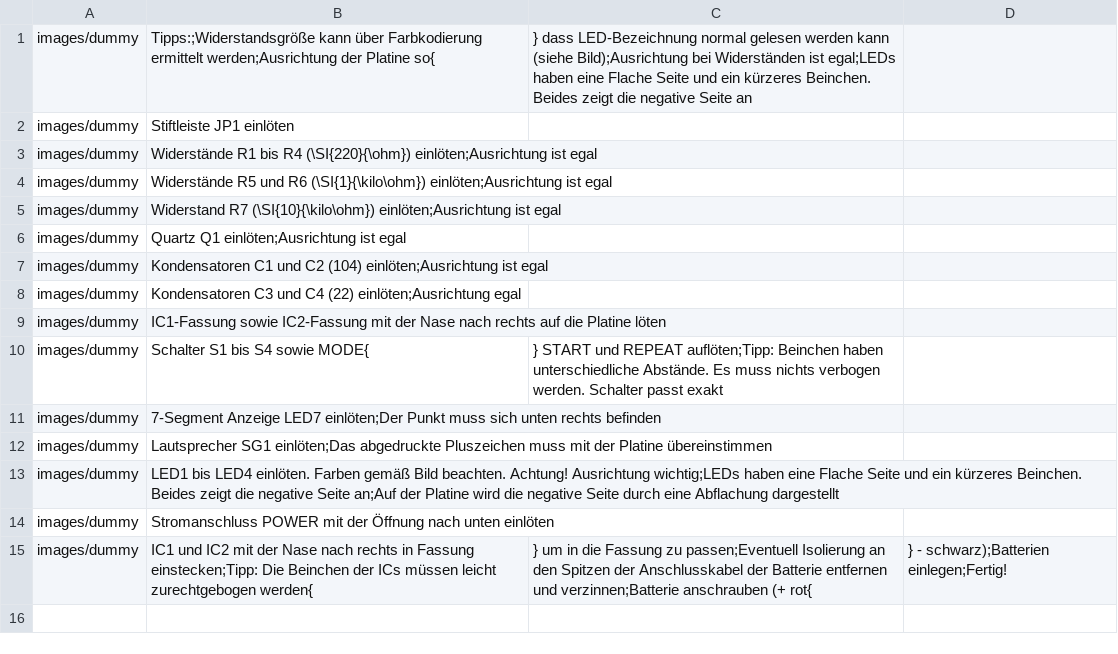
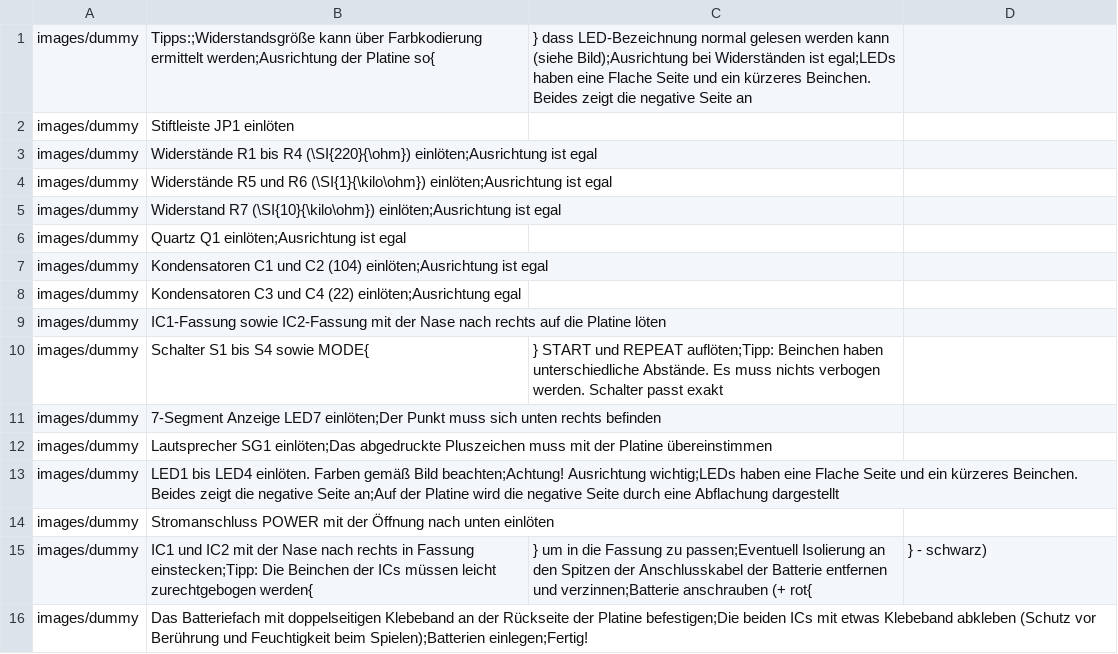
Before and after one commit to Binary-Kitchen/SolderingTutorial, a CSV file: PushItDIP/manual/configuration/de_steps.csv, drawn as a sheet.

Commit message:
PushItDIP: Added manual to use sticky tape in final stages

```diff
--- a/PushItDIP/manual/configuration/de_steps.csv
+++ b/PushItDIP/manual/configuration/de_steps.csv
@@ -12,4 +12,5 @@ images/dummy,7-Segment Anzeige LED7 einlöten;Der Punkt muss sich unten rechts b
 images/dummy,Lautsprecher SG1 einlöten;Das abgedruckte Pluszeichen muss mit der Platine übereinstimmen
-images/dummy,LED1 bis LED4 einlöten. Farben gemäß Bild beachten. Achtung! Ausrichtung wichtig;LEDs haben eine Flache Seite und ein kürzeres Beinchen. Beides zeigt die negative Seite an;Auf der Platine wird die negative Seite durch eine Abflachung dargestellt
+images/dummy,LED1 bis LED4 einlöten. Farben gemäß Bild beachten;Achtung! Ausrichtung wichtig;LEDs haben eine Flache Seite und ein kürzeres Beinchen. Beides zeigt die negative Seite an;Auf der Platine wird die negative Seite durch eine Abflachung dargestellt
 images/dummy,Stromanschluss POWER mit der Öffnung nach unten einlöten
-images/dummy,IC1 und IC2 mit der Nase nach rechts in Fassung einstecken;Tipp: Die Beinchen der ICs müssen leicht zurechtgebogen werden{,} um in die Fassung zu passen;Eventuell Isolierung an den Spitzen der Anschlusskabel der Batterie entfernen und verzinnen;Batterie anschrauben (+ rot{,} - schwarz);Batterien einlegen;Fertig!
+images/dummy,IC1 und IC2 mit der Nase nach rechts in Fassung einstecken;Tipp: Die Beinchen der ICs müssen leicht zurechtgebogen werden{,} um in die Fassung zu passen;Eventuell Isolierung an den Spitzen der Anschlusskabel der Batterie entfernen und verzinnen;Batterie anschrauben (+ rot{,} - schwarz)
+images/dummy,Das Batteriefach mit doppelseitigen Klebeband an der Rückseite der Platine befestigen;Die beiden ICs mit etwas Klebeband abkleben (Schutz vor Berührung und Feuchtigkeit beim Spielen);Batterien einlegen;Fertig!
```
